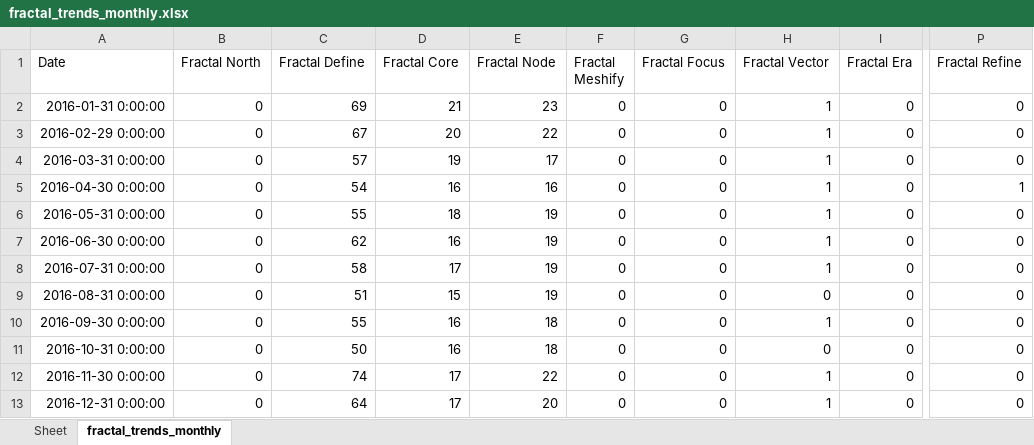
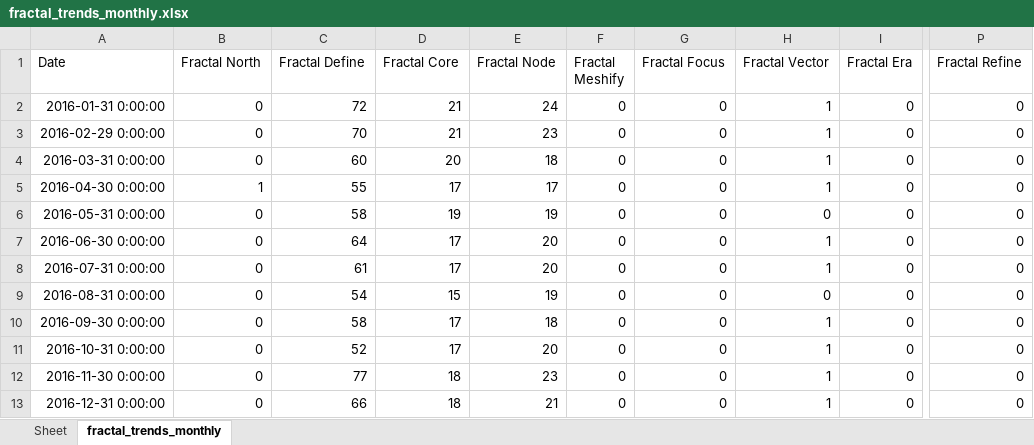
Before and after one commit to Flossan1337/Scraper, an Excel workbook: data/fractal_trends_monthly.xlsx, sheet fractal_trends_monthly, drawn as a sheet; only a part is shown, gaps mark what is left out; values as stored, in another font and other column widths than the file's, no borders; the diff covers the shown part only; the diff names each change by its address in the sheet, - before the commit and + after, or states it on an @@ line.

```diff
--- a/data/fractal_trends_monthly.xlsx (sheet fractal_trends_monthly)
+++ b/data/fractal_trends_monthly.xlsx (sheet fractal_trends_monthly)
-C2 (Fractal Define): 69
+C2 (Fractal Define): 72
-E2 (Fractal Node): 23
+E2 (Fractal Node): 24
-C3 (Fractal Define): 67
+C3 (Fractal Define): 70
-D3 (Fractal Core): 20
+D3 (Fractal Core): 21
-E3 (Fractal Node): 22
+E3 (Fractal Node): 23
-C4 (Fractal Define): 57
+C4 (Fractal Define): 60
-D4 (Fractal Core): 19
+D4 (Fractal Core): 20
-E4 (Fractal Node): 17
+E4 (Fractal Node): 18
-B5 (Fractal North): 0
+B5 (Fractal North): 1
-C5 (Fractal Define): 54
+C5 (Fractal Define): 55
-D5 (Fractal Core): 16
+D5 (Fractal Core): 17
-E5 (Fractal Node): 16
+E5 (Fractal Node): 17
-P5 (Fractal Refine): 1
+P5 (Fractal Refine): 0
-C6 (Fractal Define): 55
+C6 (Fractal Define): 58
-D6 (Fractal Core): 18
+D6 (Fractal Core): 19
-H6 (Fractal Vector): 1
+H6 (Fractal Vector): 0
-C7 (Fractal Define): 62
+C7 (Fractal Define): 64
-D7 (Fractal Core): 16
+D7 (Fractal Core): 17
-E7:E8 (Fractal Node): 19
+E7:E8 (Fractal Node): 20
-C8 (Fractal Define): 58
+C8 (Fractal Define): 61
-C9 (Fractal Define): 51
+C9 (Fractal Define): 54
-C10 (Fractal Define): 55
+C10 (Fractal Define): 58
-D10:D11 (Fractal Core): 16
+D10:D11 (Fractal Core): 17
-C11 (Fractal Define): 50
+C11 (Fractal Define): 52
-E11 (Fractal Node): 18
+E11 (Fractal Node): 20
-H11 (Fractal Vector): 0
+H11 (Fractal Vector): 1
-C12 (Fractal Define): 74
+C12 (Fractal Define): 77
-D12:D13 (Fractal Core): 17
+D12:D13 (Fractal Core): 18
-E12 (Fractal Node): 22
+E12 (Fractal Node): 23
-C13 (Fractal Define): 64
+C13 (Fractal Define): 66
-E13 (Fractal Node): 20
+E13 (Fractal Node): 21
```
Also changed, not shown: 568 edited cells elsewhere in this sheet, data/combined_prices.xlsx, data/fractal_rankings.xlsx, 6 other files.
